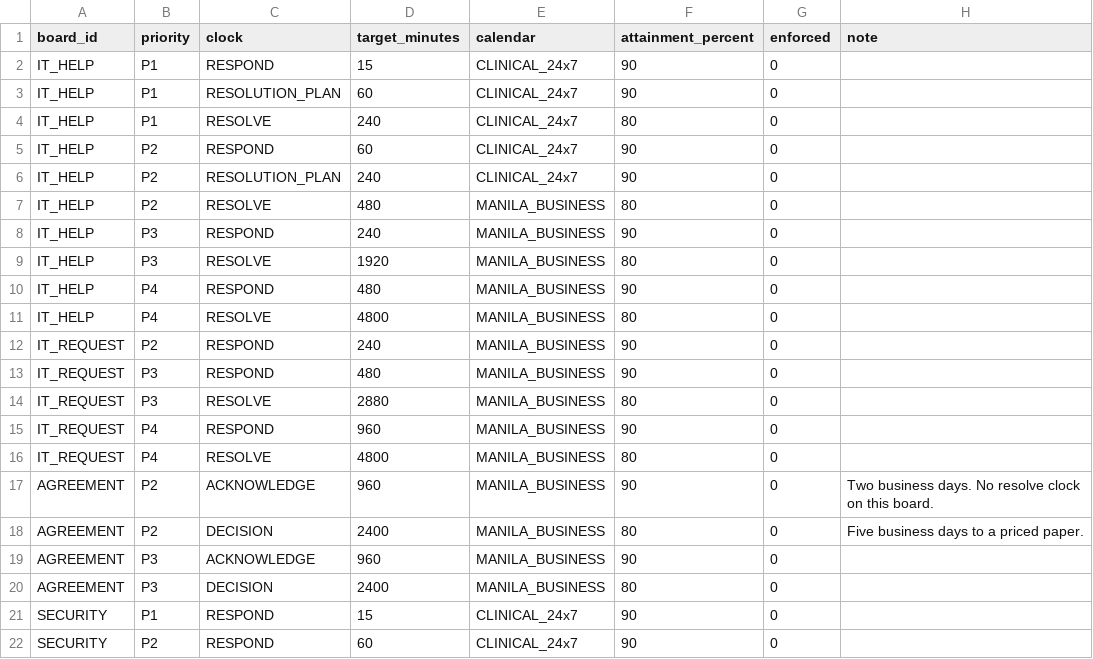
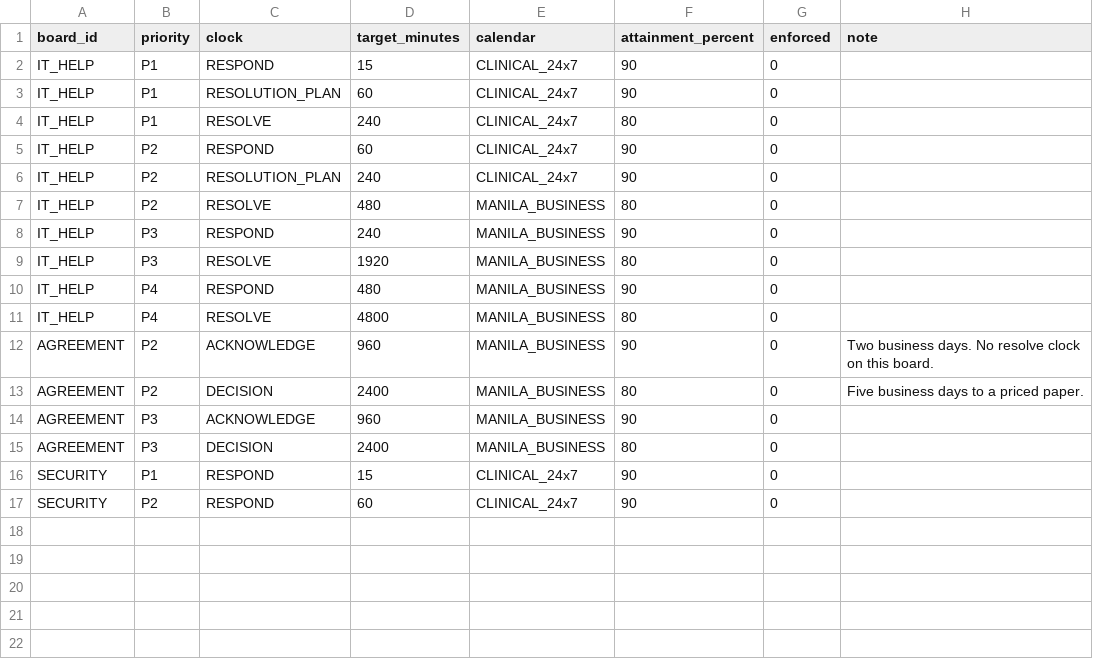
Before and after one commit to DadaBanal/dnd-poo, a CSV file: platform/psa-spine/seed/sample/sla_targets.csv, drawn as a sheet; the diff names each change by its address in the sheet, - before the commit and + after, or states it on an @@ line.

```diff
--- a/platform/psa-spine/seed/sample/sla_targets.csv
+++ b/platform/psa-spine/seed/sample/sla_targets.csv
-row 12: IT_REQUEST | P2 | RESPOND | 240 | MANILA_BUSINESS | 90 | 0
-row 13: IT_REQUEST | P3 | RESPOND | 480 | MANILA_BUSINESS | 90 | 0
-row 14: IT_REQUEST | P3 | RESOLVE | 2880 | MANILA_BUSINESS | 80 | 0
-row 15: IT_REQUEST | P4 | RESPOND | 960 | MANILA_BUSINESS | 90 | 0
-row 16: IT_REQUEST | P4 | RESOLVE | 4800 | MANILA_BUSINESS | 80 | 0
```
Also changed, not shown: platform/psa-spine/seed/sample/catalogue_items.csv, 10 other files.
